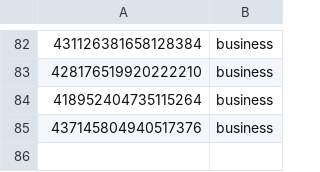
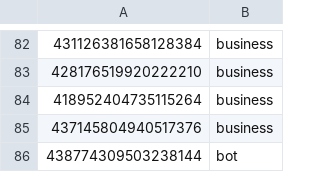
Before and after one commit to encorealerts/labs, a CSV file: business_trainer/result.csv, drawn as a sheet; only a part is shown, gaps mark what is left out.

```diff
--- a/business_trainer/result.csv
+++ b/business_trainer/result.csv
@@ -85 +85,2 @@
 437145804940517376,business
+438774309503238144,bot
```
Also changed, not shown: 4 other files.
